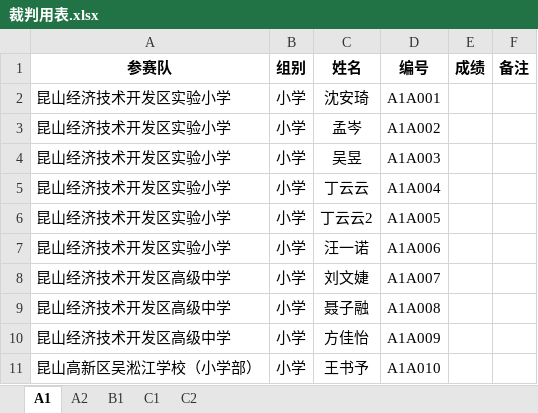
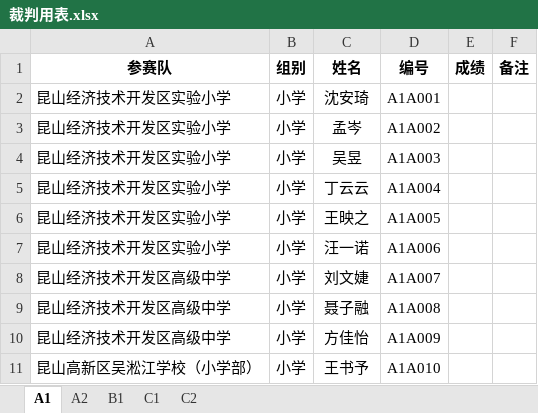
Before and after one commit to ksgujie/MatchScores_2.0, an Excel workbook: 备份/2016昆山实践操作/裁判用表.xlsx, sheet A1, drawn as a sheet; only a part is shown; values as stored, in another font and other column widths than the file's, no borders; the diff names each change by its address in the sheet, - before the commit and + after, or states it on an @@ line.

```diff
--- a/备份/2016昆山实践操作/裁判用表.xlsx (sheet A1)
+++ b/备份/2016昆山实践操作/裁判用表.xlsx (sheet A1)
-C6 (姓名): 丁云云2
+C6 (姓名): 王映之
```
Also changed, not shown: 备份/2016昆山实践操作/成绩录入.xlsx.
